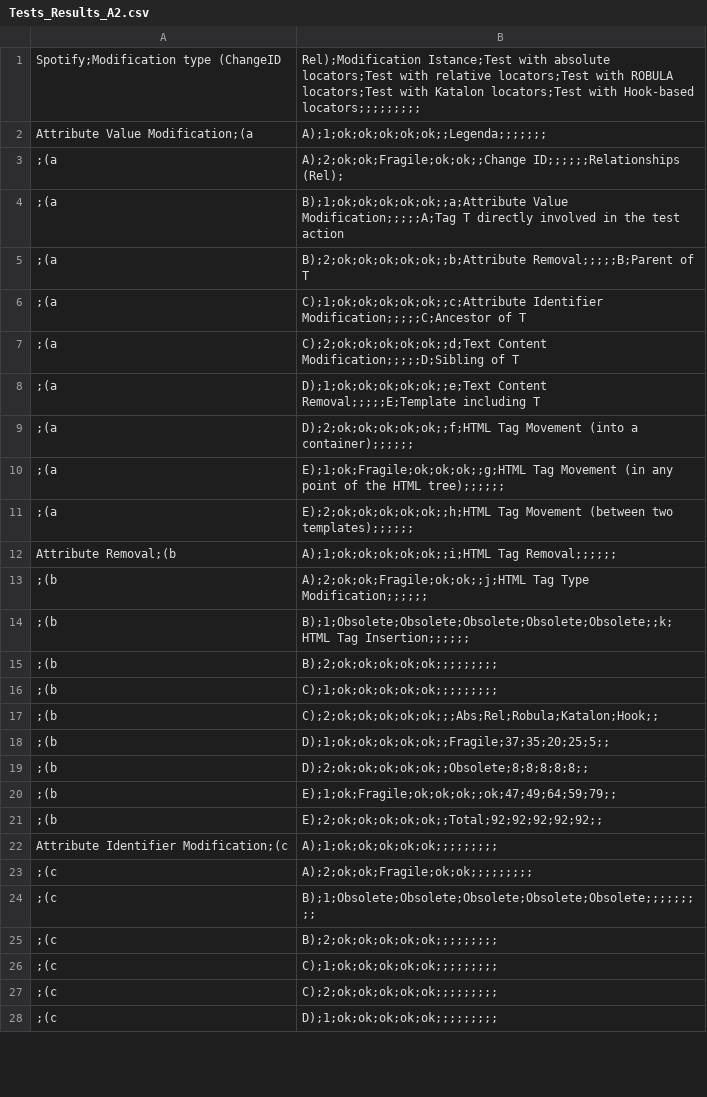
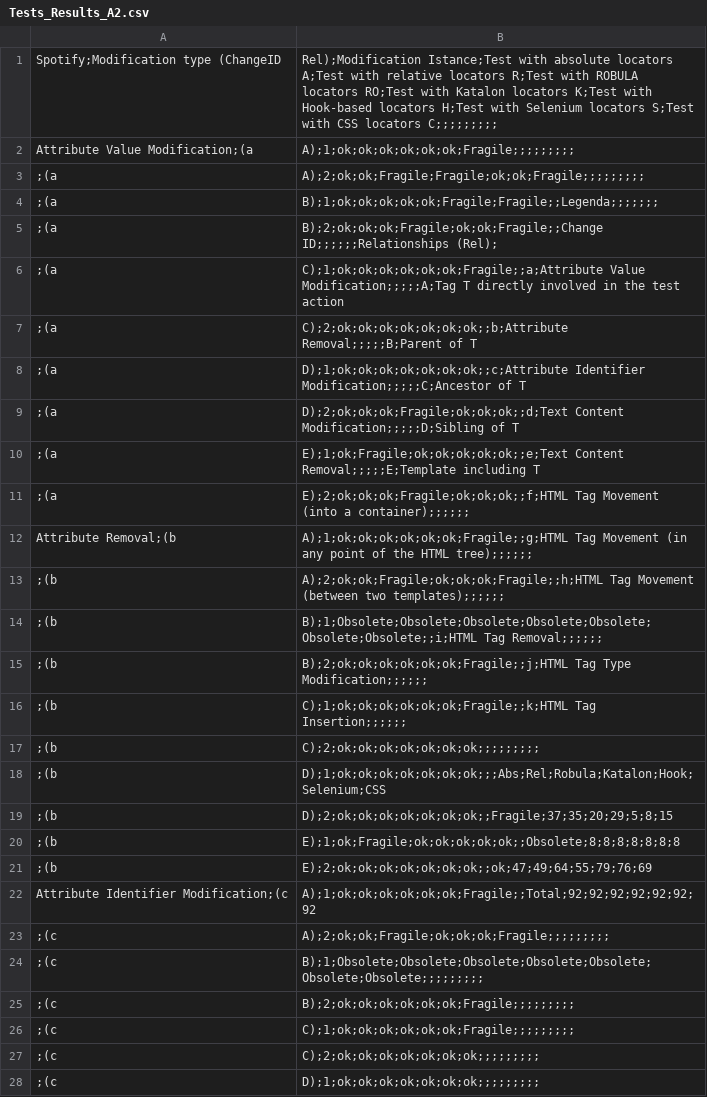
Before and after one commit to reverse-unina/LocatorsFragilityExperimentation, a CSV file: Tests_Results_A2.csv, drawn as a sheet; only a part is shown; the diff covers the shown part only.

```diff
--- a/Tests_Results_A2.csv
+++ b/Tests_Results_A2.csv
@@ -1,28 +1,28 @@
-Spotify;Modification type (ChangeID,Rel);Modification Istance;Test with absolute locators;Test with relative locators;Test with ROBULA locators;Test with Katalon locators;Test with Hook-based locators;;;;;;;;;
-Attribute Value Modification;(a,A);1;ok;ok;ok;ok;ok;;Legenda;;;;;;;
-;(a,A);2;ok;ok;Fragile;ok;ok;;Change ID;;;;;;Relationships (Rel);
-;(a,B);1;ok;ok;ok;ok;ok;;a;Attribute Value Modification;;;;;A;Tag T directly involved in the test action
-;(a,B);2;ok;ok;ok;ok;ok;;b;Attribute Removal;;;;;B;Parent of T
-;(a,C);1;ok;ok;ok;ok;ok;;c;Attribute Identifier Modification;;;;;C;Ancestor of T
-;(a,C);2;ok;ok;ok;ok;ok;;d;Text Content Modification;;;;;D;Sibling of T
-;(a,D);1;ok;ok;ok;ok;ok;;e;Text Content Removal;;;;;E;Template including T
-;(a,D);2;ok;ok;ok;ok;ok;;f;HTML Tag Movement (into a container);;;;;;
-;(a,E);1;ok;Fragile;ok;ok;ok;;g;HTML Tag Movement (in any point of the HTML tree);;;;;;
-;(a,E);2;ok;ok;ok;ok;ok;;h;HTML Tag Movement (between two templates);;;;;;
-Attribute Removal;(b,A);1;ok;ok;ok;ok;ok;;i;HTML Tag Removal;;;;;;
-;(b,A);2;ok;ok;Fragile;ok;ok;;j;HTML Tag Type Modification;;;;;;
-;(b,B);1;Obsolete;Obsolete;Obsolete;Obsolete;Obsolete;;k;HTML Tag Insertion;;;;;;
-;(b,B);2;ok;ok;ok;ok;ok;;;;;;;;;
-;(b,C);1;ok;ok;ok;ok;ok;;;;;;;;;
-;(b,C);2;ok;ok;ok;ok;ok;;;Abs;Rel;Robula;Katalon;Hook;;
-;(b,D);1;ok;ok;ok;ok;ok;;Fragile;37;35;20;25;5;;
-;(b,D);2;ok;ok;ok;ok;ok;;Obsolete;8;8;8;8;8;;
-;(b,E);1;ok;Fragile;ok;ok;ok;;ok;47;49;64;59;79;;
-;(b,E);2;ok;ok;ok;ok;ok;;Total;92;92;92;92;92;;
-Attribute Identifier Modification;(c,A);1;ok;ok;ok;ok;ok;;;;;;;;;
-;(c,A);2;ok;ok;Fragile;ok;ok;;;;;;;;;
-;(c,B);1;Obsolete;Obsolete;Obsolete;Obsolete;Obsolete;;;;;;;;;
-;(c,B);2;ok;ok;ok;ok;ok;;;;;;;;;
-;(c,C);1;ok;ok;ok;ok;ok;;;;;;;;;
-;(c,C);2;ok;ok;ok;ok;ok;;;;;;;;;
-;(c,D);1;ok;ok;ok;ok;ok;;;;;;;;;
+Spotify;Modification type (ChangeID,Rel);Modification Istance;Test with absolute locators A;Test with relative locators R;Test with ROBULA locators RO;Test with Katalon locators K;Test with Hook-based locators      H;Test with Selenium locators  S;Test with CSS locators  C;;;;;;;;;
+Attribute Value Modification;(a,A);1;ok;ok;ok;ok;ok;ok;Fragile;;;;;;;;;
+;(a,A);2;ok;ok;Fragile;Fragile;ok;ok;Fragile;;;;;;;;;
+;(a,B);1;ok;ok;ok;ok;ok;Fragile;Fragile;;Legenda;;;;;;;
+;(a,B);2;ok;ok;ok;Fragile;ok;ok;Fragile;;Change ID;;;;;;Relationships (Rel);
+;(a,C);1;ok;ok;ok;ok;ok;ok;Fragile;;a;Attribute Value Modification;;;;;A;Tag T directly involved in the test action
+;(a,C);2;ok;ok;ok;ok;ok;ok;ok;;b;Attribute Removal;;;;;B;Parent of T
+;(a,D);1;ok;ok;ok;ok;ok;ok;ok;;c;Attribute Identifier Modification;;;;;C;Ancestor of T
+;(a,D);2;ok;ok;ok;Fragile;ok;ok;ok;;d;Text Content Modification;;;;;D;Sibling of T
+;(a,E);1;ok;Fragile;ok;ok;ok;ok;ok;;e;Text Content Removal;;;;;E;Template including T
+;(a,E);2;ok;ok;ok;Fragile;ok;ok;ok;;f;HTML Tag Movement (into a container);;;;;;
+Attribute Removal;(b,A);1;ok;ok;ok;ok;ok;ok;Fragile;;g;HTML Tag Movement (in any point of the HTML tree);;;;;;
+;(b,A);2;ok;ok;Fragile;ok;ok;ok;Fragile;;h;HTML Tag Movement (between two templates);;;;;;
+;(b,B);1;Obsolete;Obsolete;Obsolete;Obsolete;Obsolete;Obsolete;Obsolete;;i;HTML Tag Removal;;;;;;
+;(b,B);2;ok;ok;ok;ok;ok;ok;Fragile;;j;HTML Tag Type Modification;;;;;;
+;(b,C);1;ok;ok;ok;ok;ok;ok;Fragile;;k;HTML Tag Insertion;;;;;;
+;(b,C);2;ok;ok;ok;ok;ok;ok;ok;;;;;;;;;
+;(b,D);1;ok;ok;ok;ok;ok;ok;ok;;;Abs;Rel;Robula;Katalon;Hook;Selenium;CSS
+;(b,D);2;ok;ok;ok;ok;ok;ok;ok;;Fragile;37;35;20;29;5;8;15
+;(b,E);1;ok;Fragile;ok;ok;ok;ok;ok;;Obsolete;8;8;8;8;8;8;8
+;(b,E);2;ok;ok;ok;ok;ok;ok;ok;;ok;47;49;64;55;79;76;69
+Attribute Identifier Modification;(c,A);1;ok;ok;ok;ok;ok;ok;Fragile;;Total;92;92;92;92;92;92;92
+;(c,A);2;ok;ok;Fragile;ok;ok;ok;Fragile;;;;;;;;;
+;(c,B);1;Obsolete;Obsolete;Obsolete;Obsolete;Obsolete;Obsolete;Obsolete;;;;;;;;;
+;(c,B);2;ok;ok;ok;ok;ok;ok;Fragile;;;;;;;;;
+;(c,C);1;ok;ok;ok;ok;ok;ok;Fragile;;;;;;;;;
+;(c,C);2;ok;ok;ok;ok;ok;ok;ok;;;;;;;;;
+;(c,D);1;ok;ok;ok;ok;ok;ok;ok;;;;;;;;;
```
Also changed, not shown: 83 edited cells elsewhere in this file, Tests_Results_A1.csv.
